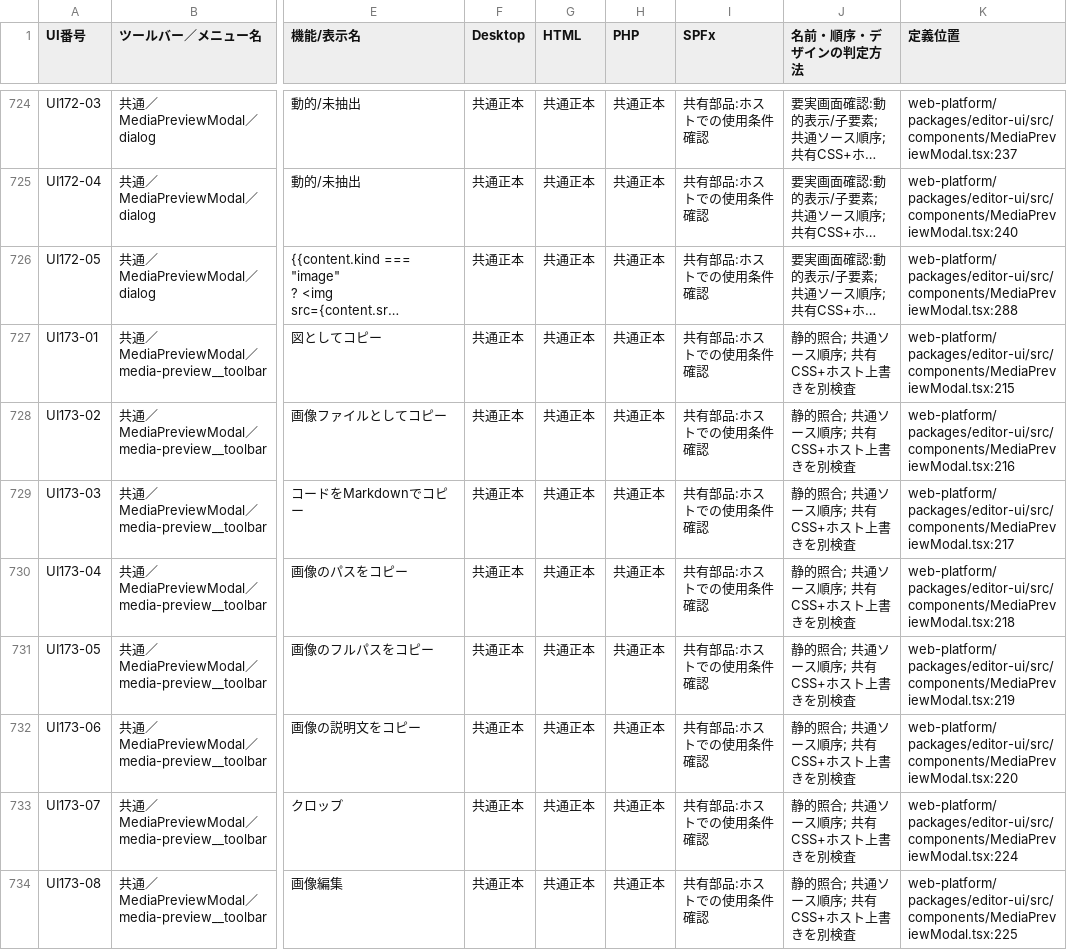
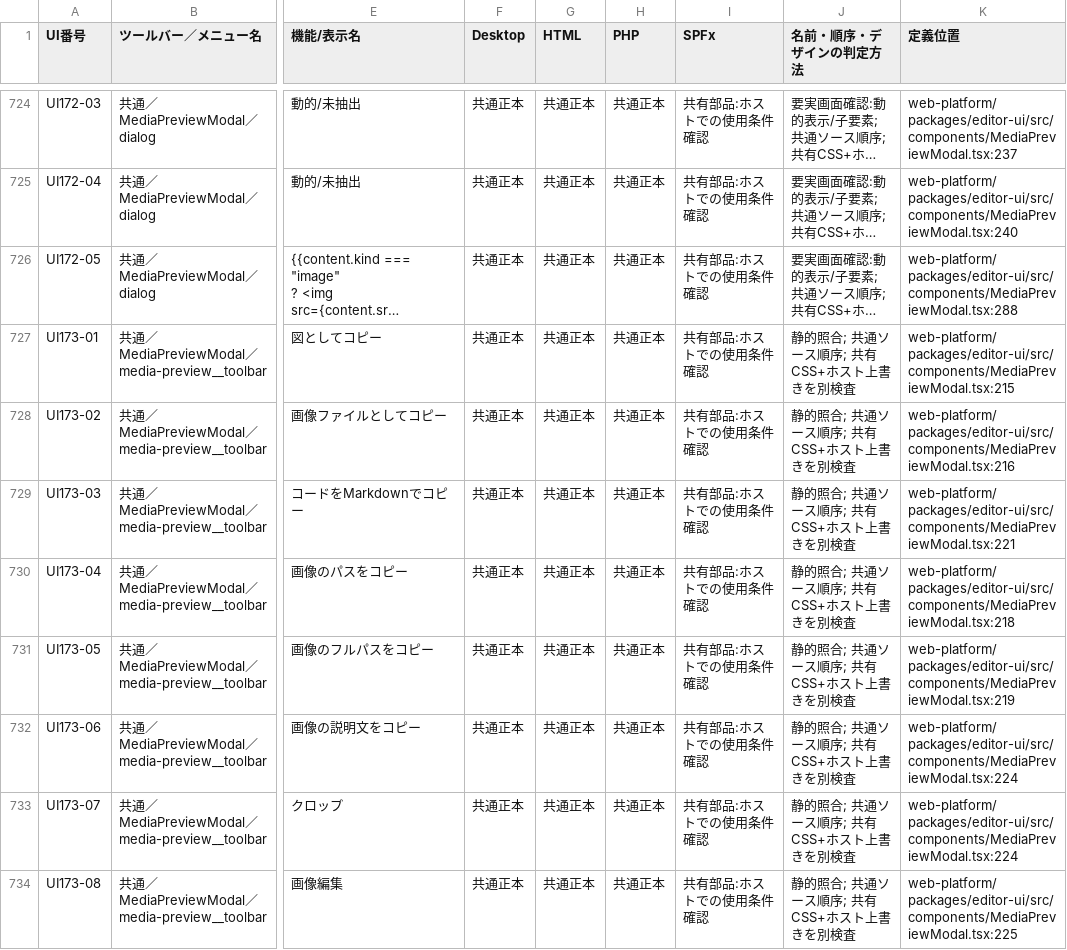
Before and after one commit to KotorinChunChun/MdVisualizer, a TSV file: docs/developer/ui/UI_COMMAND_MATRIX.tsv, drawn as a sheet; only a part is shown, gaps mark what is left out; long unchanged cells end in …; the diff covers the shown part only; the diff names each change by its address in the sheet, - before the commit and + after, or states it on an @@ line.

```diff
--- a/docs/developer/ui/UI_COMMAND_MATRIX.tsv
+++ b/docs/developer/ui/UI_COMMAND_MATRIX.tsv
-K729 (定義位置): web-platform/packages/editor-ui/src/components/MediaPreviewModal.tsx:217
+K729 (定義位置): web-platform/packages/editor-ui/src/components/MediaPreviewModal.tsx:221
-K732 (定義位置): web-platform/packages/editor-ui/src/components/MediaPreviewModal.tsx:220
+K732 (定義位置): web-platform/packages/editor-ui/src/components/MediaPreviewModal.tsx:224
```
Also changed, not shown: 6 edited cells elsewhere in this file, 25 other files.
